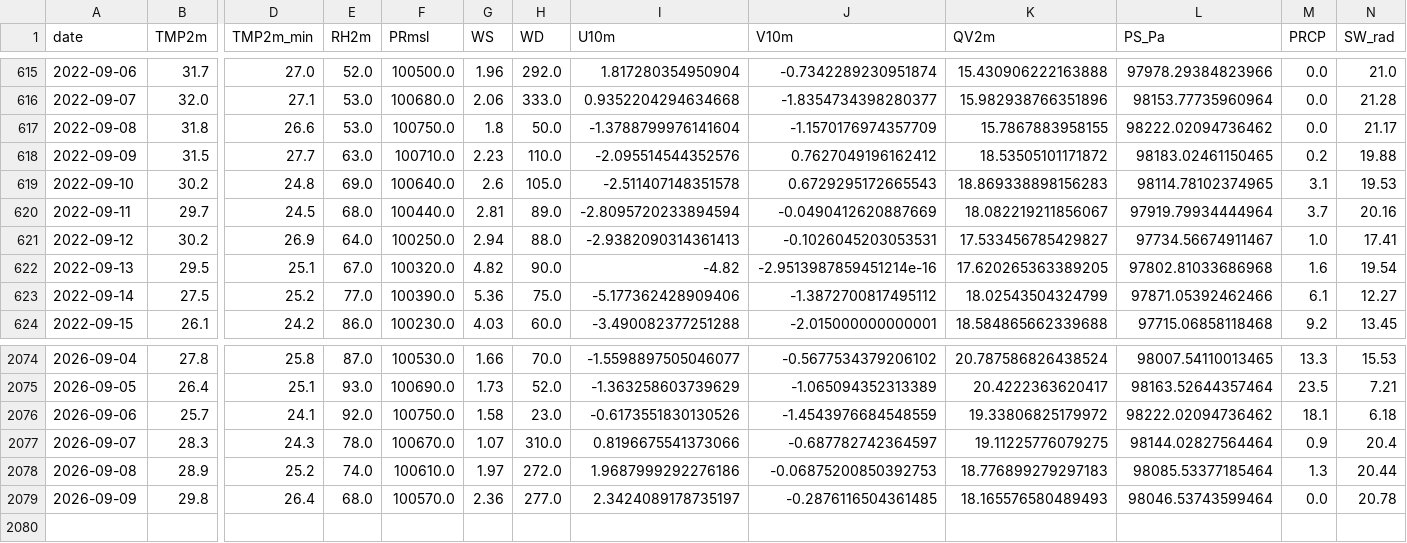
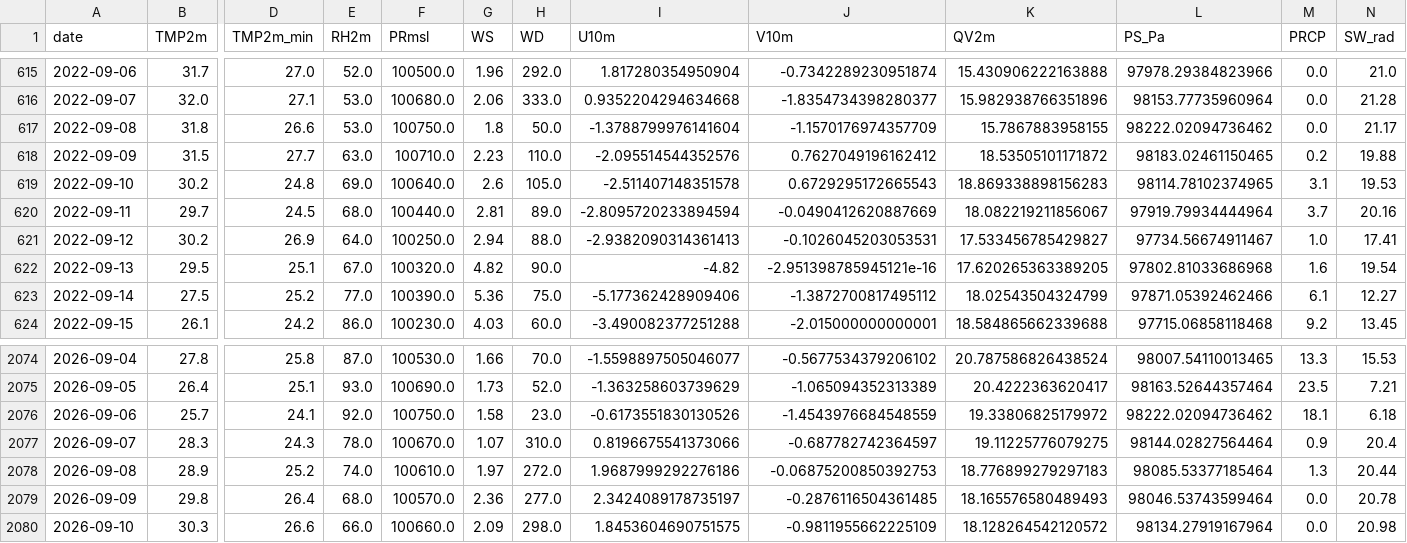
Before and after one commit to souravk03/openmeteo-live-forecast-v2, a CSV file: data/om/Delhi/om_cache_delhi.csv, drawn as a sheet; only a part is shown, gaps mark what is left out; rows hold the shown columns only; the diff names each change by its address in the sheet, - before the commit and + after, or states it on an @@ line.

Commit message:
[Delhi] om_cache_delhi.csv 2026-09-10

```diff
--- a/data/om/Delhi/om_cache_delhi.csv
+++ b/data/om/Delhi/om_cache_delhi.csv
-J622 (V10m): -2.9513987859451214e-16
+J622 (V10m): -2.951398785945121e-16
+row 2080: 2026-09-10 | 30.3 | 26.6 | 66.0 | 100660.0 | 2.09 | 298.0 | 1.8453604690751575 | -0.9811955662225109 | 18.128264542120572 | 98134.27919167964 | 0.0 | 20.98
```
